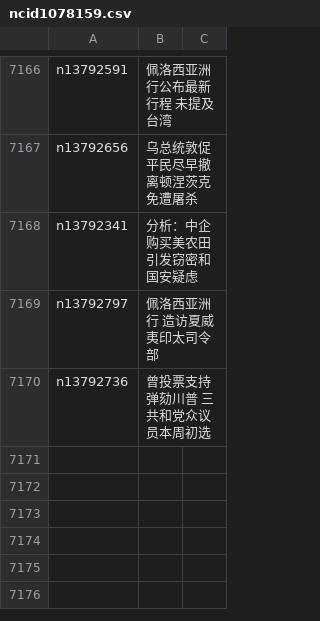
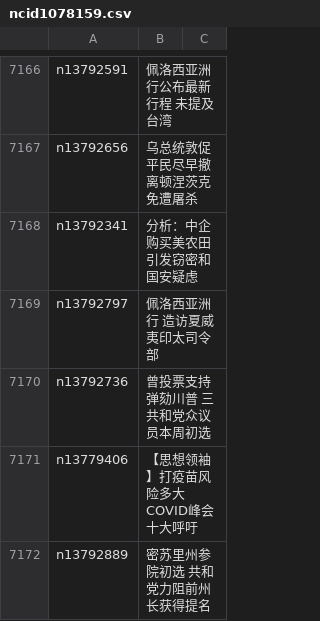
Before and after one commit to easy2view/epoch-news, a CSV file: indexes/ncid1078159.csv, drawn as a sheet; only a part is shown, gaps mark what is left out; the diff names each change by its address in the sheet, - before the commit and + after, or states it on an @@ line.

```diff
--- a/indexes/ncid1078159.csv
+++ b/indexes/ncid1078159.csv
+row 7171: n13779406 | 【思想领袖】打疫苗风险多大 COVID峰会十大呼吁
+row 7172: n13792889 | 密苏里州参院初选 共和党力阻前州长获得提名
```
Also changed, not shown: indexes/ncid1078160.csv, indexes/ncid277.csv, 36 other files.
